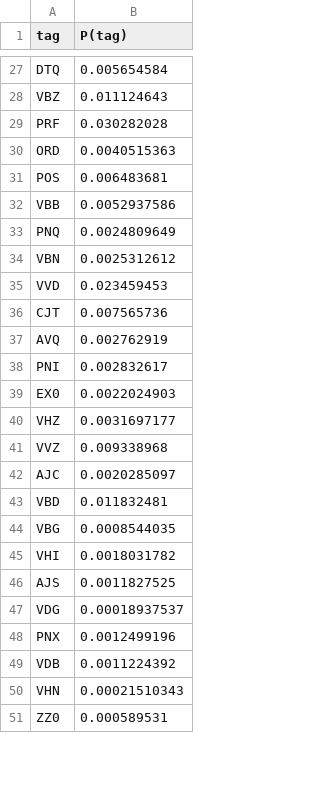
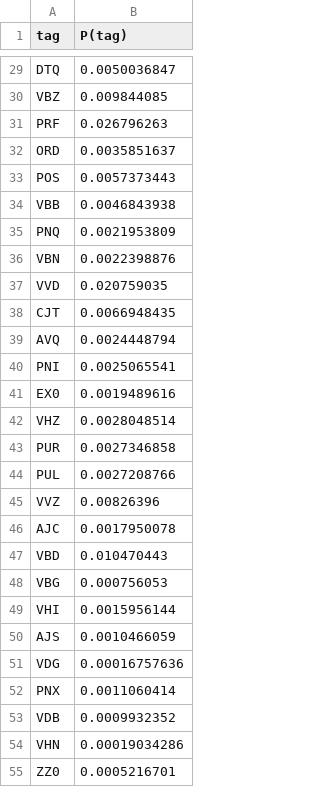
Before and after one commit to Padmapriya-09/POS-tagger_BNC-Corpus, a CSV file: Output Files/tag_prior_probabilities.csv, drawn as a sheet; only a part is shown, gaps mark what is left out; addresses are those after the commit; the diff covers the shown part only; the diff names each change by its address in the sheet, - before the commit and + after, or states it on an @@ line.

```diff
--- a/Output Files/tag_prior_probabilities.csv
+++ b/Output Files/tag_prior_probabilities.csv
-B29 (P(tag)): 0.005654584
+B29 (P(tag)): 0.0050036847
-B30 (P(tag)): 0.011124643
+B30 (P(tag)): 0.009844085
-B31 (P(tag)): 0.030282028
+B31 (P(tag)): 0.026796263
-B32 (P(tag)): 0.0040515363
+B32 (P(tag)): 0.0035851637
-B33 (P(tag)): 0.006483681
+B33 (P(tag)): 0.0057373443
-B34 (P(tag)): 0.0052937586
+B34 (P(tag)): 0.0046843938
-B35 (P(tag)): 0.0024809649
+B35 (P(tag)): 0.0021953809
-B36 (P(tag)): 0.0025312612
+B36 (P(tag)): 0.0022398876
-B37 (P(tag)): 0.023459453
+B37 (P(tag)): 0.020759035
-B38 (P(tag)): 0.007565736
+B38 (P(tag)): 0.0066948435
-B39 (P(tag)): 0.002762919
+B39 (P(tag)): 0.0024448794
-B40 (P(tag)): 0.002832617
+B40 (P(tag)): 0.0025065541
-B41 (P(tag)): 0.0022024903
+B41 (P(tag)): 0.0019489616
-B42 (P(tag)): 0.0031697177
+B42 (P(tag)): 0.0028048514
+row 43: PUR | 0.0027346858
+row 44: PUL | 0.0027208766
-B45 (P(tag)): 0.009338968
+B45 (P(tag)): 0.00826396
-B46 (P(tag)): 0.0020285097
+B46 (P(tag)): 0.0017950078
-B47 (P(tag)): 0.011832481
+B47 (P(tag)): 0.010470443
-B48 (P(tag)): 0.0008544035
+B48 (P(tag)): 0.000756053
-B49 (P(tag)): 0.0018031782
+B49 (P(tag)): 0.0015956144
-B50 (P(tag)): 0.0011827525
+B50 (P(tag)): 0.0010466059
-B51 (P(tag)): 0.00018937537
+B51 (P(tag)): 0.00016757636
-B52 (P(tag)): 0.0012499196
+B52 (P(tag)): 0.0011060414
-B53 (P(tag)): 0.0011224392
+B53 (P(tag)): 0.0009932352
-B54 (P(tag)): 0.00021510343
+B54 (P(tag)): 0.00019034286
-B55 (P(tag)): 0.000589531
+B55 (P(tag)): 0.0005216701
```
Also changed, not shown: 2 added rows and 32 edited cells elsewhere in this file, Output Files/confusion_matrix.csv, Output Files/transition_matrix.csv, 10 other files.
